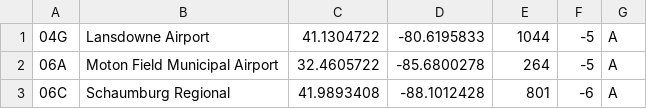
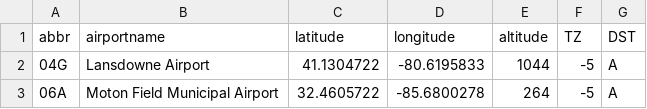
Before and after one commit to andrewrindge/flykind, a CSV file: server/data/iata-airport-codes.csv, drawn as a sheet; only a part is shown; the shorter side is filled out with more unchanged rows.

```diff
--- a/server/data/iata-airport-codes.csv
+++ b/server/data/iata-airport-codes.csv
@@ -1 +1,2 @@
+abbr, airportname, latitude, longitude, altitude, TZ, DST
 "04G","Lansdowne Airport",41.1304722,-80.6195833,1044,-5,"A"
```
Also changed, not shown: server/data/aircraft-emissions.csv, server/data/iata-aircraft-codes.csv, 11 other files.
